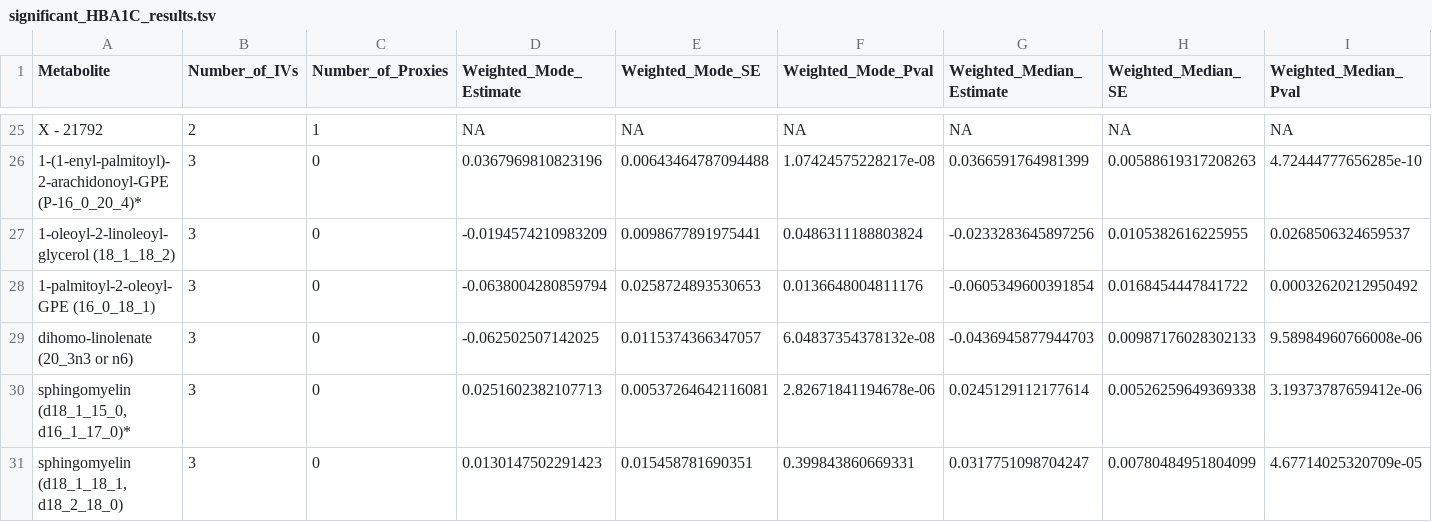
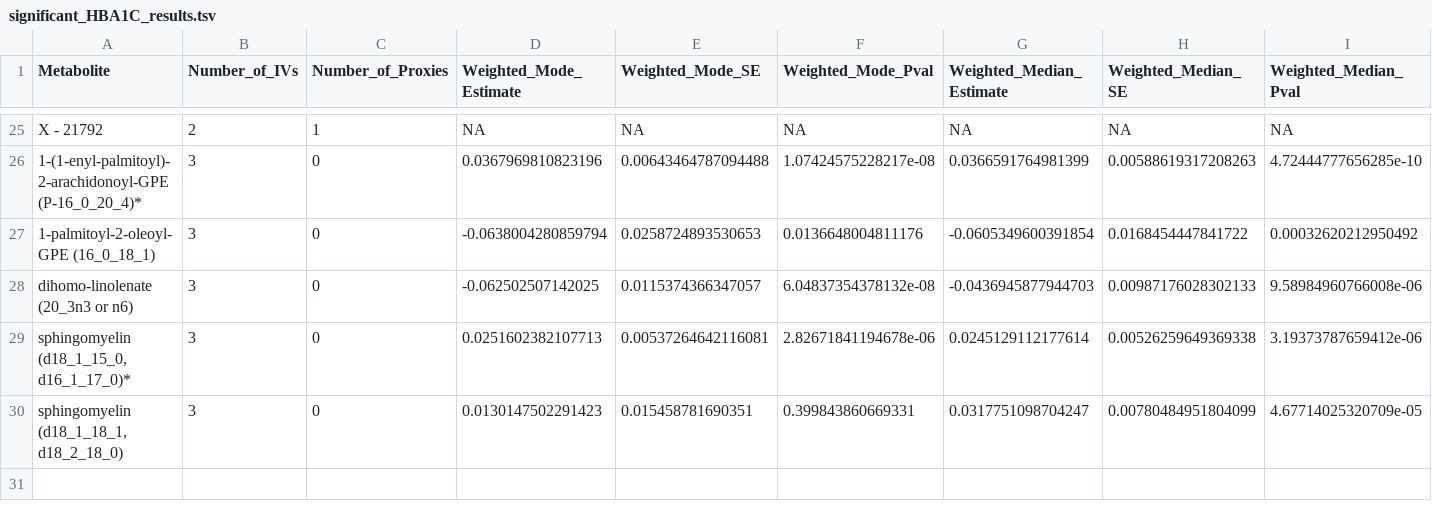
Before and after one commit to camwolford/MPhil-Dissertation, a TSV file: significant_HBA1C_results.tsv, drawn as a sheet; only a part is shown, gaps mark what is left out; rows hold the shown columns only; the diff names each change by its address in the sheet, - before the commit and + after, or states it on an @@ line.

```diff
--- a/significant_HBA1C_results.tsv
+++ b/significant_HBA1C_results.tsv
-row 27: 1-oleoyl-2-linoleoyl-glycerol (18_1_18_2) | 3 | 0 | -0.0194574210983209 | 0.0098677891975441 | 0.0486311188803824 | -0.0233283645897256 | 0.0105382616225955 | 0.0268506324659537
```
Also changed, not shown: Filtered_HbA1C_Results.tsv, Filtered_T2DM_Results.tsv, 33 other files.
